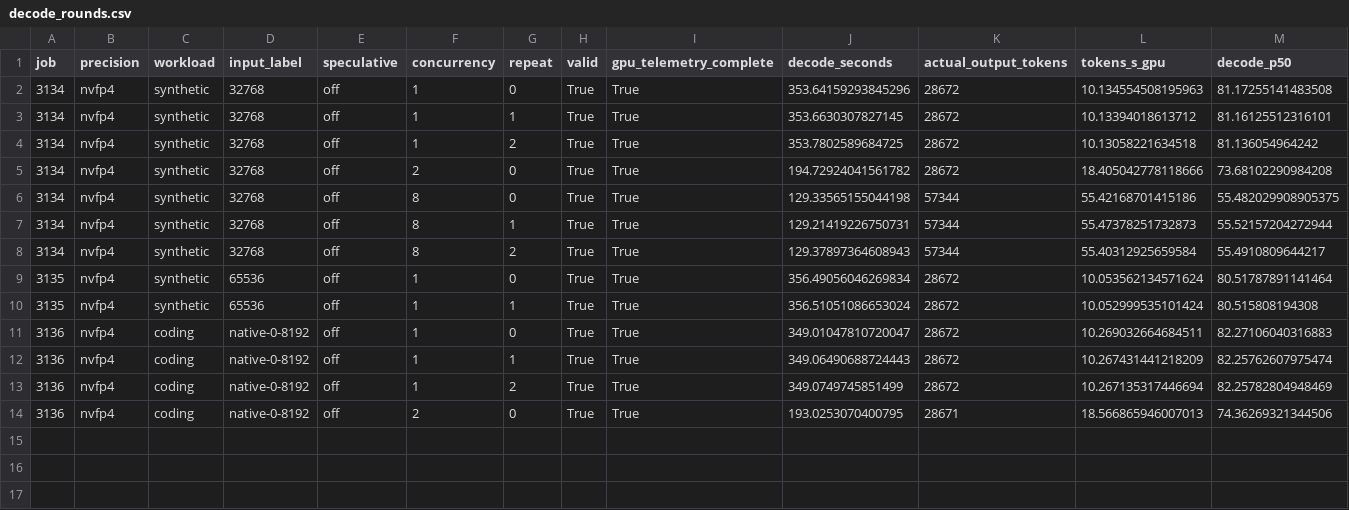
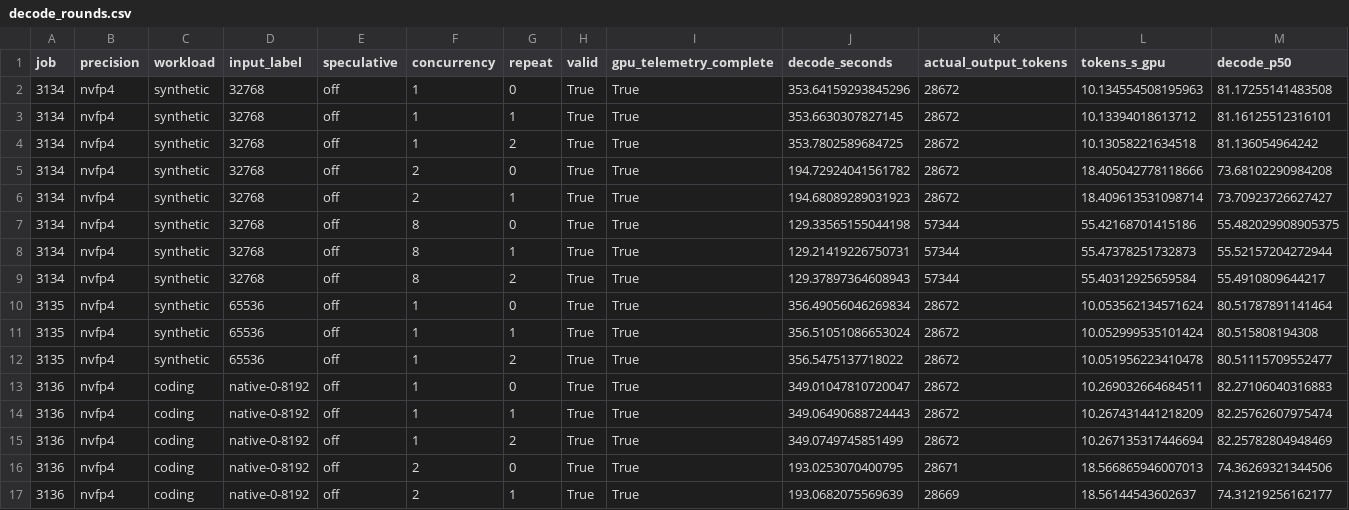
Before and after one commit to zhiyuanhubj/agent-benchmark-evals-20261019, a CSV file: evidence/muse_decode_perf_20261029/decode_rounds.csv, drawn as a sheet; only a part is shown; rows hold the shown columns only; the diff names each change by its address in the sheet, - before the commit and + after, or states it on an @@ line.

Commit message:
Update independent Muse decode-only measurement progress

```diff
--- a/evidence/muse_decode_perf_20261029/decode_rounds.csv
+++ b/evidence/muse_decode_perf_20261029/decode_rounds.csv
+row 6: 3134 | nvfp4 | synthetic | 32768 | off | 2 | 1 | True | True | 194.68089289031923 | 28672 | 18.409613531098714 | 73.70923726627427
+row 12: 3135 | nvfp4 | synthetic | 65536 | off | 1 | 2 | True | True | 356.5475137718022 | 28672 | 10.051956223410478 | 80.51115709552477
+row 17: 3136 | nvfp4 | coding | native-0-8192 | off | 2 | 1 | True | True | 193.0682075569639 | 28669 | 18.56144543602637 | 74.31219256162177
```
Also changed, not shown: evidence/muse_decode_perf_20261029/decode_matrix.csv, evidence/muse_decode_perf_20261029/decode_points.csv, 16 other files.
